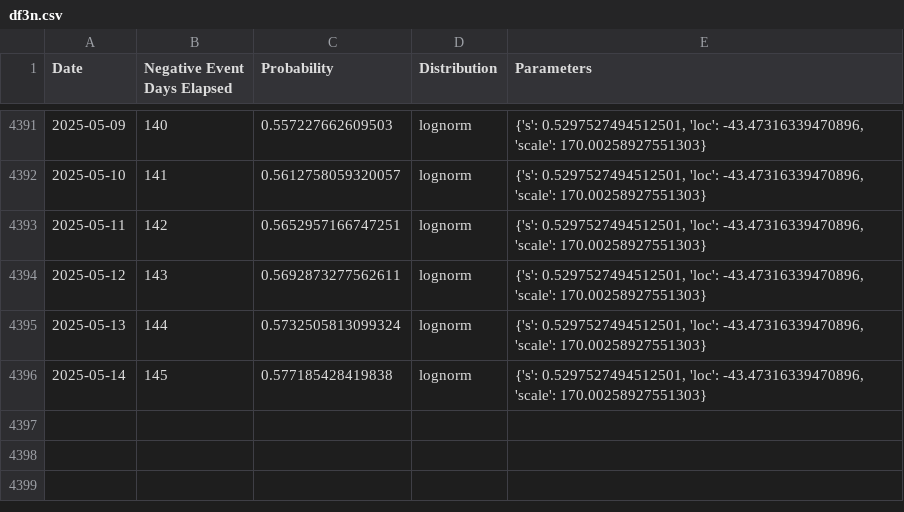
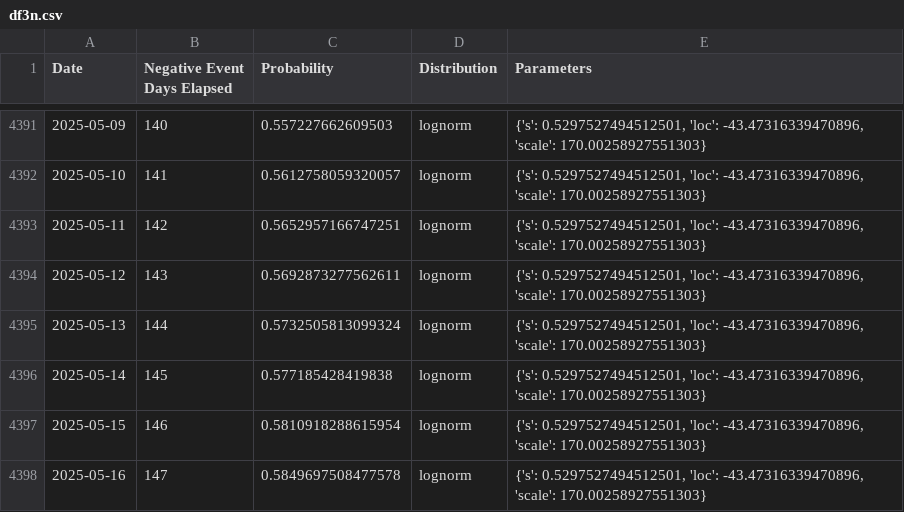
Before and after one commit to k-pantelidis/k-pantelidis.github.io, a CSV file: methodologies/ConditionalDistributionProbabilityEvents/data/df3n.csv, drawn as a sheet; only a part is shown, gaps mark what is left out; the diff names each change by its address in the sheet, - before the commit and + after, or states it on an @@ line.

```diff
--- a/methodologies/ConditionalDistributionProbabilityEvents/data/df3n.csv
+++ b/methodologies/ConditionalDistributionProbabilityEvents/data/df3n.csv
+row 4397: 2025-05-15 | 146 | 0.5810918288615954 | lognorm | {'s': 0.5297527494512501, 'loc': -43.47316339470896, 'scale': 170.00258927551303}
+row 4398: 2025-05-16 | 147 | 0.5849697508477578 | lognorm | {'s': 0.5297527494512501, 'loc': -43.47316339470896, 'scale': 170.00258927551303}
```
Also changed, not shown: methodologies/ConditionalDistributionProbabilityEvents/data/df1.csv, methodologies/ConditionalDistributionProbabilityEvents/data/df3p.csv, 5 other files.
